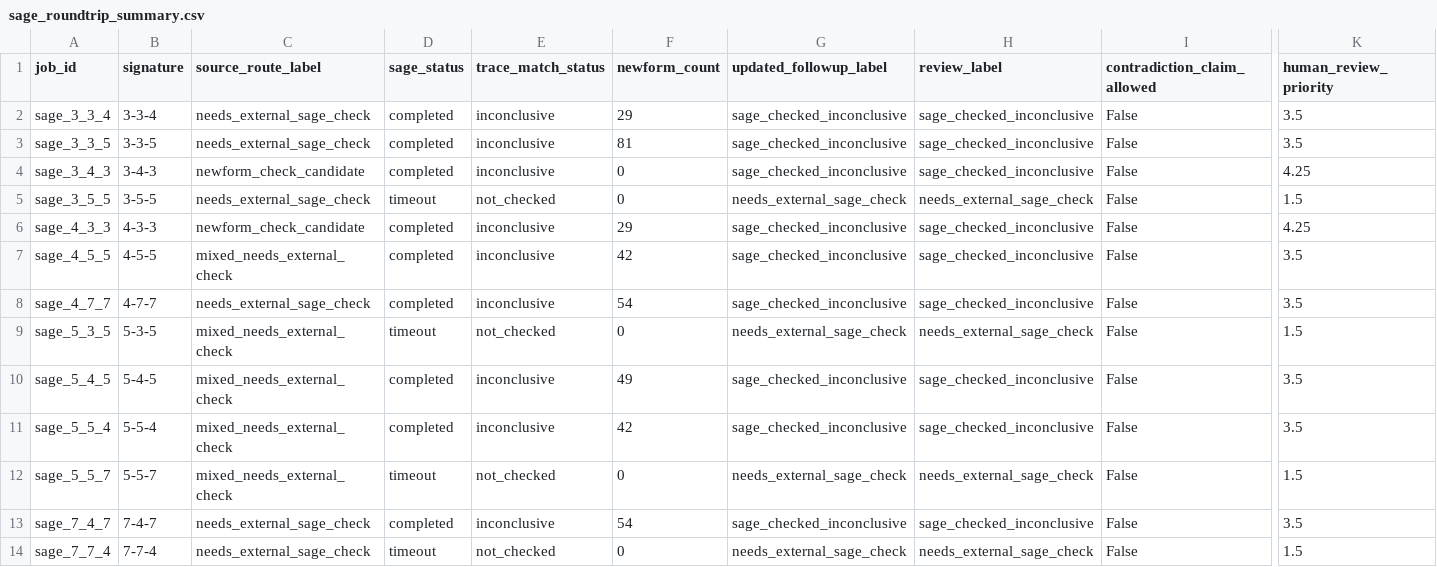
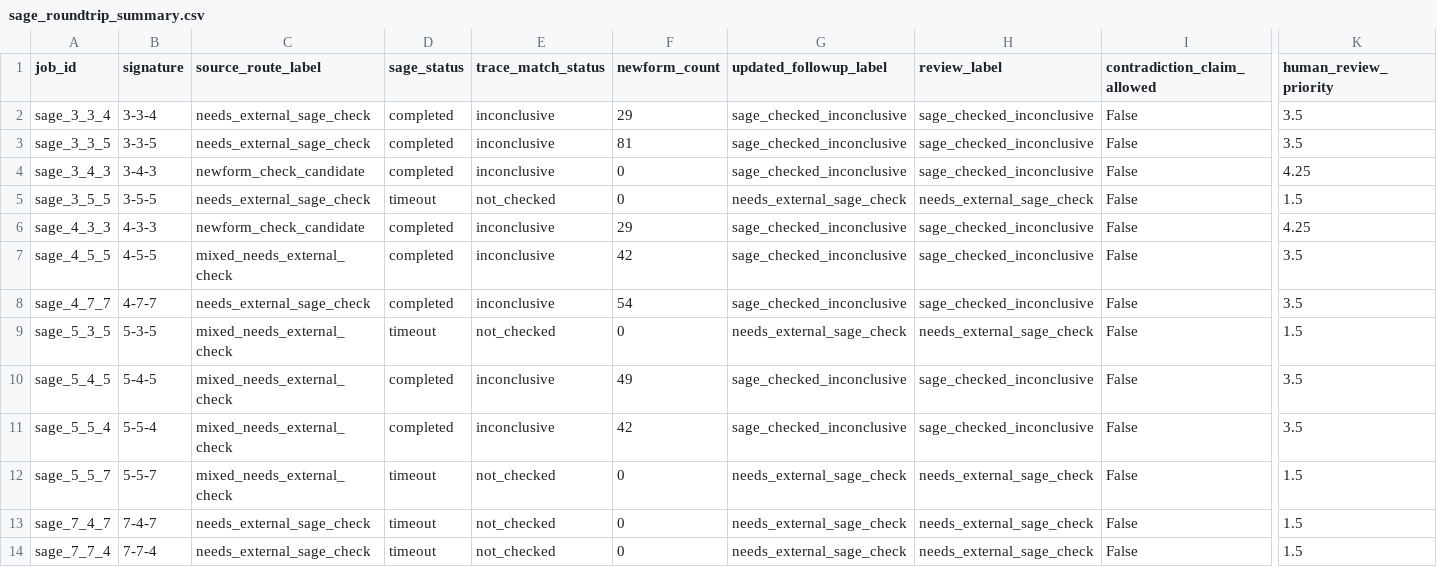
Before and after one commit to terrywilliamsSEO/BealConjecturelol, a CSV file: sage_followup_ci/sage_roundtrip_summary.csv, drawn as a sheet; only a part is shown, gaps mark what is left out; the diff names each change by its address in the sheet, - before the commit and + after, or states it on an @@ line.

```diff
--- a/sage_followup_ci/sage_roundtrip_summary.csv
+++ b/sage_followup_ci/sage_roundtrip_summary.csv
-D13 (sage_status): completed
+D13 (sage_status): timeout
-E13 (trace_match_status): inconclusive
+E13 (trace_match_status): not_checked
-F13 (newform_count): 54
+F13 (newform_count): 0
-G13 (updated_followup_label): sage_checked_inconclusive
+G13 (updated_followup_label): needs_external_sage_check
-H13 (review_label): sage_checked_inconclusive
+H13 (review_label): needs_external_sage_check
-K13 (human_review_priority): 3.5
+K13 (human_review_priority): 1.5
```
Also changed, not shown: sage_followup_ci/modular_confidence_summary.csv, sage_followup_ci/sage_execution_results.csv, 15 other files.
